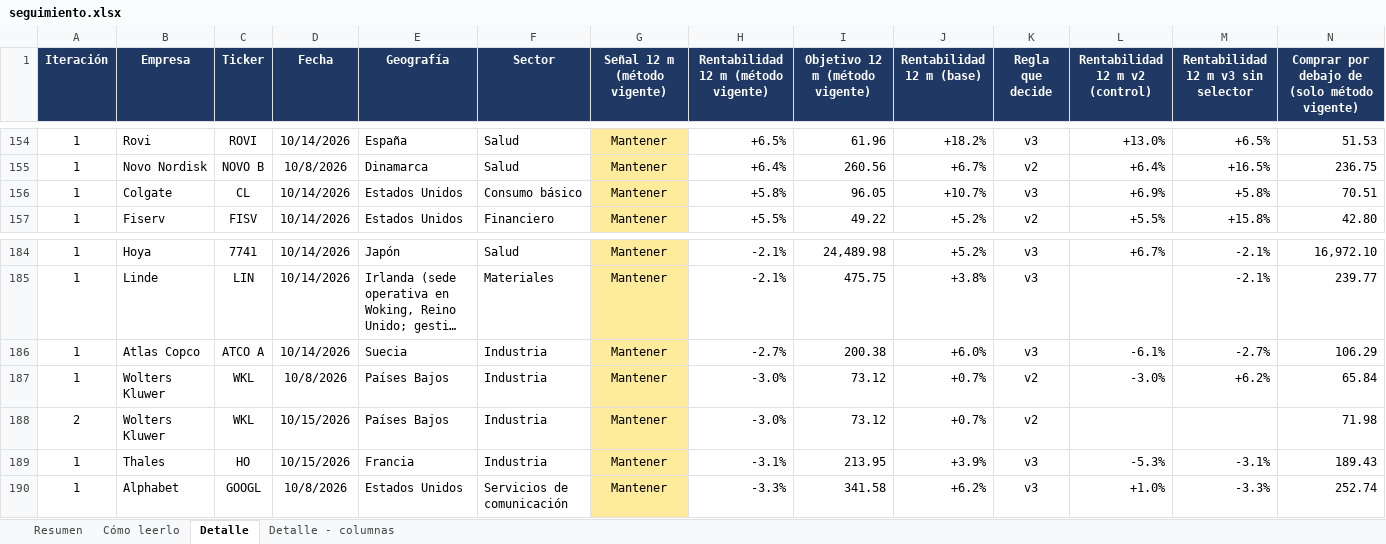
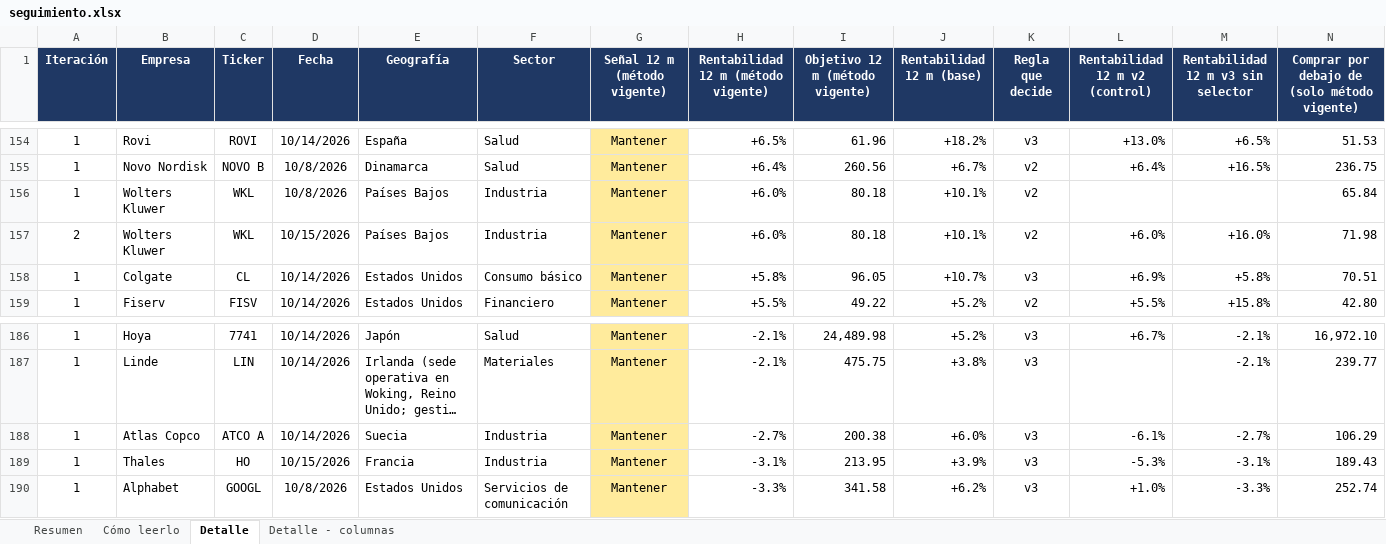
Before and after one commit to HotisS/analisis-inversion, an Excel workbook: seguimiento.xlsx, sheet Detalle, drawn as a sheet; only a part is shown, gaps mark what is left out; long unchanged cells end in …; values as stored, in another font and other column widths than the file's, no borders; removed rows and columns are numbered as before the commit, all else as after; rows hold the shown columns only; the diff names each change by its address in the sheet, - before the commit and + after, or states it on an @@ line.

```diff
--- a/seguimiento.xlsx (sheet Detalle)
+++ b/seguimiento.xlsx (sheet Detalle)
+row 156: 1 | Wolters Kluwer | WKL | 10/8/2026 | Países Bajos | Industria | Mantener | +6.0% | 80.18 | +10.1% | v2 |  |  | 65.84
+row 157: 2 | Wolters Kluwer | WKL | 10/15/2026 | Países Bajos | Industria | Mantener | +6.0% | 80.18 | +10.1% | v2 | +6.0% | +16.0% | 71.98
-row 187: 1 | Wolters Kluwer | WKL | 10/8/2026 | Países Bajos | Industria | Mantener | -3.0% | 73.12 | +0.7% | v2 | -3.0% | +6.2% | 65.84
-row 188: 2 | Wolters Kluwer | WKL | 10/15/2026 | Países Bajos | Industria | Mantener | -3.0% | 73.12 | +0.7% | v2 |  |  | 71.98
```
Also changed, not shown: sheet Resumen.
